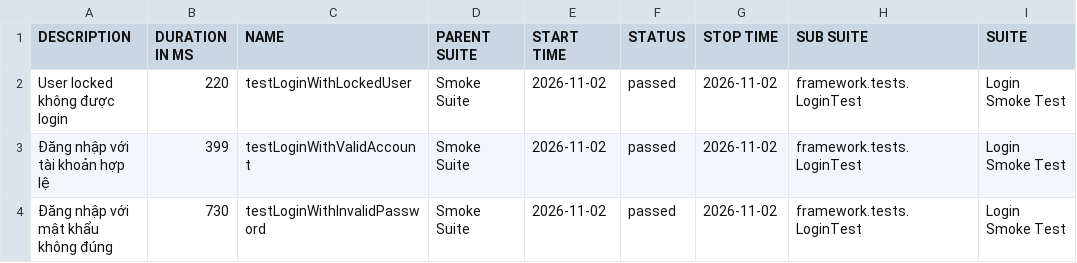
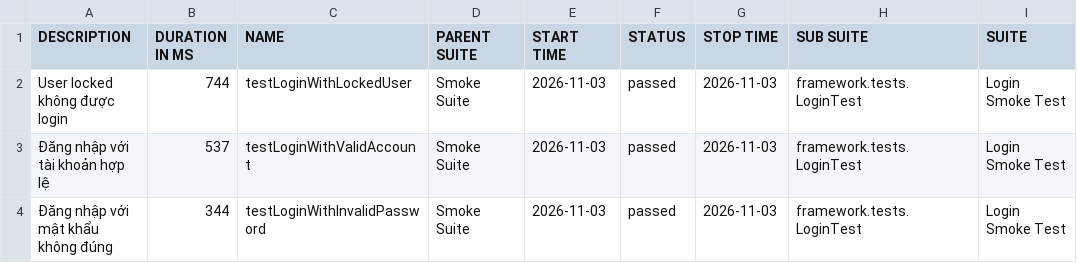
Before and after one commit to maiphun1412/KTPM_B11_NguyenThiPhuongMai_1150080146_CNPM2, a CSV file: data/suites.csv, drawn as a sheet; only a part is shown; the diff names each change by its address in the sheet, - before the commit and + after, or states it on an @@ line.

```diff
--- a/data/suites.csv
+++ b/data/suites.csv
-B2 (DURATION IN MS): 220
+B2 (DURATION IN MS): 744
-E2:E4 (START TIME): 2026-11-02
+E2:E4 (START TIME): 2026-11-03
-G2:G4 (STOP TIME): 2026-11-02
+G2:G4 (STOP TIME): 2026-11-03
-B3 (DURATION IN MS): 399
+B3 (DURATION IN MS): 537
-B4 (DURATION IN MS): 730
+B4 (DURATION IN MS): 344
```
Also changed, not shown: 34 other files.
